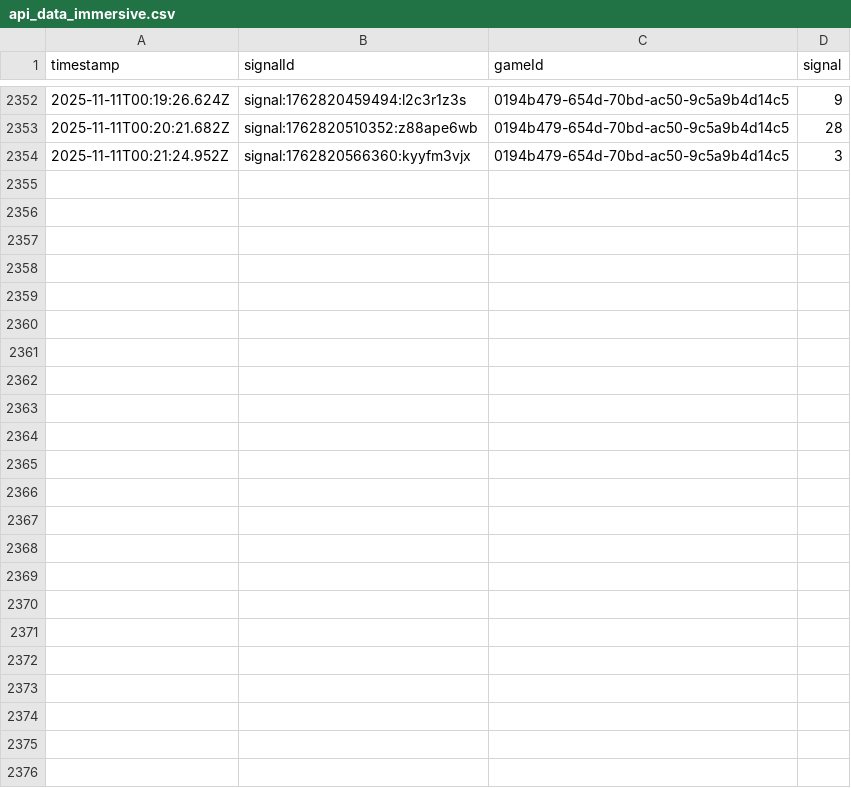
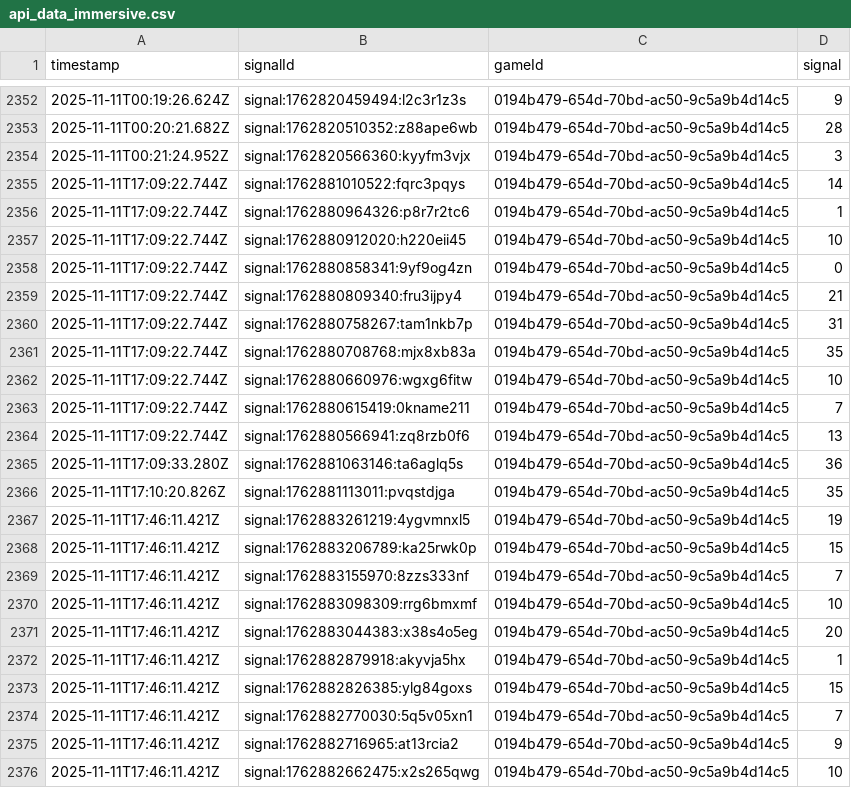
Before and after one commit to programadorFB/roleta3, a CSV file: api_data_immersive.csv, drawn as a sheet; only a part is shown, gaps mark what is left out.

```diff
--- a/api_data_immersive.csv
+++ b/api_data_immersive.csv
@@ -2354 +2354,23 @@ timestamp,signalId,gameId,signal
 2025-11-11T00:21:24.952Z,signal:1762820566360:kyyfm3vjx,0194b479-654d-70bd-ac50-9c5a9b4d14c5,3
+2025-11-11T17:09:22.744Z,signal:1762881010522:fqrc3pqys,0194b479-654d-70bd-ac50-9c5a9b4d14c5,14
+2025-11-11T17:09:22.744Z,signal:1762880964326:p8r7r2tc6,0194b479-654d-70bd-ac50-9c5a9b4d14c5,1
+2025-11-11T17:09:22.744Z,signal:1762880912020:h220eii45,0194b479-654d-70bd-ac50-9c5a9b4d14c5,10
+2025-11-11T17:09:22.744Z,signal:1762880858341:9yf9og4zn,0194b479-654d-70bd-ac50-9c5a9b4d14c5,0
+2025-11-11T17:09:22.744Z,signal:1762880809340:fru3ijpy4,0194b479-654d-70bd-ac50-9c5a9b4d14c5,21
+2025-11-11T17:09:22.744Z,signal:1762880758267:tam1nkb7p,0194b479-654d-70bd-ac50-9c5a9b4d14c5,31
+2025-11-11T17:09:22.744Z,signal:1762880708768:mjx8xb83a,0194b479-654d-70bd-ac50-9c5a9b4d14c5,35
+2025-11-11T17:09:22.744Z,signal:1762880660976:wgxg6fitw,0194b479-654d-70bd-ac50-9c5a9b4d14c5,10
+2025-11-11T17:09:22.744Z,signal:1762880615419:0kname211,0194b479-654d-70bd-ac50-9c5a9b4d14c5,7
+2025-11-11T17:09:22.744Z,signal:1762880566941:zq8rzb0f6,0194b479-654d-70bd-ac50-9c5a9b4d14c5,13
+2025-11-11T17:09:33.280Z,signal:1762881063146:ta6aglq5s,0194b479-654d-70bd-ac50-9c5a9b4d14c5,36
+2025-11-11T17:10:20.826Z,signal:1762881113011:pvqstdjga,0194b479-654d-70bd-ac50-9c5a9b4d14c5,35
+2025-11-11T17:46:11.421Z,signal:1762883261219:4ygvmnxl5,0194b479-654d-70bd-ac50-9c5a9b4d14c5,19
+2025-11-11T17:46:11.421Z,signal:1762883206789:ka25rwk0p,0194b479-654d-70bd-ac50-9c5a9b4d14c5,15
+2025-11-11T17:46:11.421Z,signal:1762883155970:8zzs333nf,0194b479-654d-70bd-ac50-9c5a9b4d14c5,7
+2025-11-11T17:46:11.421Z,signal:1762883098309:rrg6bmxmf,0194b479-654d-70bd-ac50-9c5a9b4d14c5,10
+2025-11-11T17:46:11.421Z,signal:1762883044383:x38s4o5eg,0194b479-654d-70bd-ac50-9c5a9b4d14c5,20
+2025-11-11T17:46:11.421Z,signal:1762882879918:akyvja5hx,0194b479-654d-70bd-ac50-9c5a9b4d14c5,1
+2025-11-11T17:46:11.421Z,signal:1762882826385:ylg84goxs,0194b479-654d-70bd-ac50-9c5a9b4d14c5,15
+2025-11-11T17:46:11.421Z,signal:1762882770030:5q5v05xn1,0194b479-654d-70bd-ac50-9c5a9b4d14c5,7
+2025-11-11T17:46:11.421Z,signal:1762882716965:at13rcia2,0194b479-654d-70bd-ac50-9c5a9b4d14c5,9
+2025-11-11T17:46:11.421Z,signal:1762882662475:x2s265qwg,0194b479-654d-70bd-ac50-9c5a9b4d14c5,10
```
Also changed, not shown: api_data_brasileira.csv, api_data_speed.csv, 4 other files.
